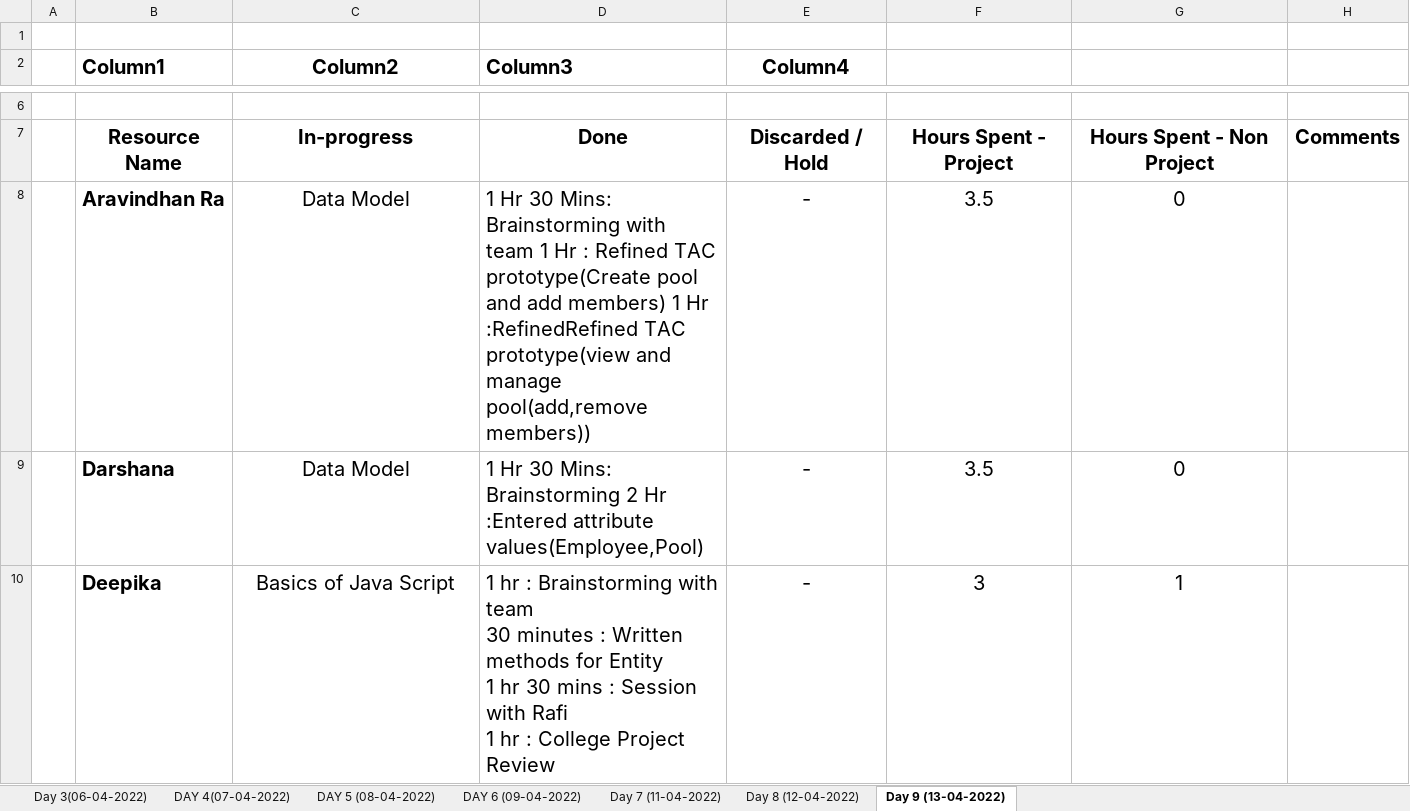
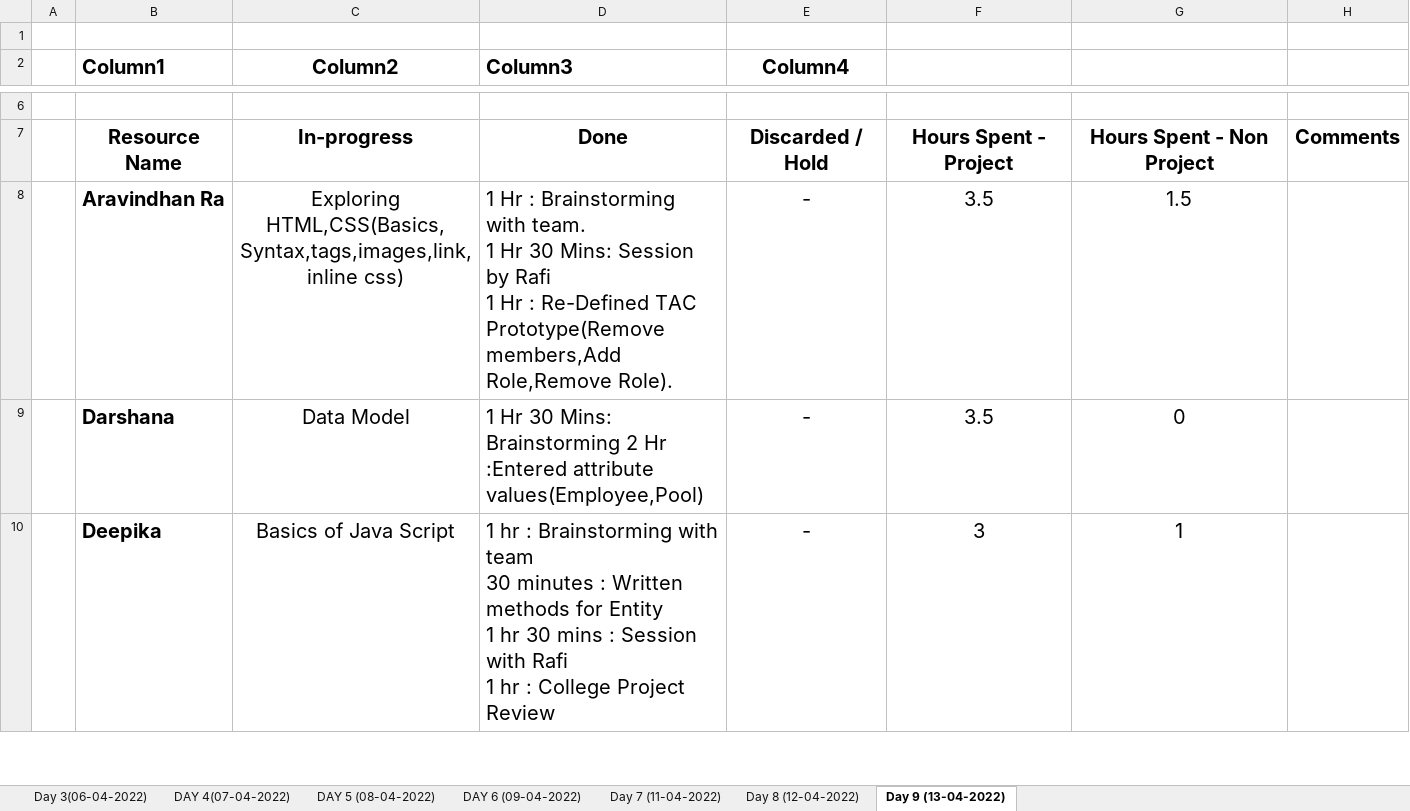
Before and after one commit to TeamAlpha01/Project, an Excel workbook: Process/Timesheet/TeamAlpha-Timesheet 1.xlsx, sheet Day 9 (13-04-2022), drawn as a sheet; only a part is shown, gaps mark what is left out; values as stored, in another font and other column widths than the file's, no borders; table styles not drawn; ↵ is a line break in a cell; the diff names each change by its address in the sheet, - before the commit and + after, or states it on an @@ line.

Commit message:
Updated Time sheet-Aravindhan

```diff
--- a/Process/Timesheet/TeamAlpha-Timesheet 1.xlsx (sheet Day 9 (13-04-2022))
+++ b/Process/Timesheet/TeamAlpha-Timesheet 1.xlsx (sheet Day 9 (13-04-2022))
-C8 (Column2): Data Model
+C8 (Column2): Exploring HTML,CSS(Basics,Syntax,tags,images,link,inline css)
-D8 (Column3): 1 Hr 30 Mins: Brainstorming with team 1 Hr : Refined TAC prototype(Create pool and add members) 1 Hr :RefinedRefined TAC prototype(view and manage pool(add,remove members))
+D8 (Column3): 1 Hr : Brainstorming with team. ↵ 1 Hr 30 Mins: Session by Rafi ↵ 1 Hr : Re-Defined TAC Prototype(Remove members,Add Role,Remove Role).
-G8: 0
+G8: 1.5
```
